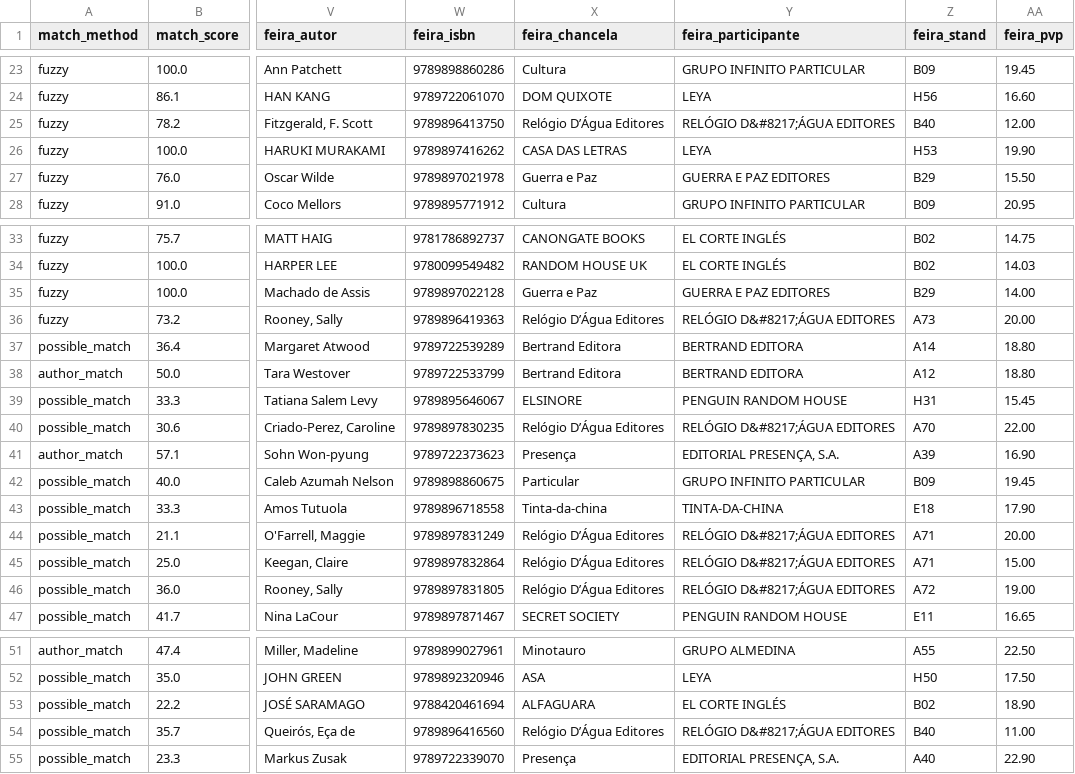
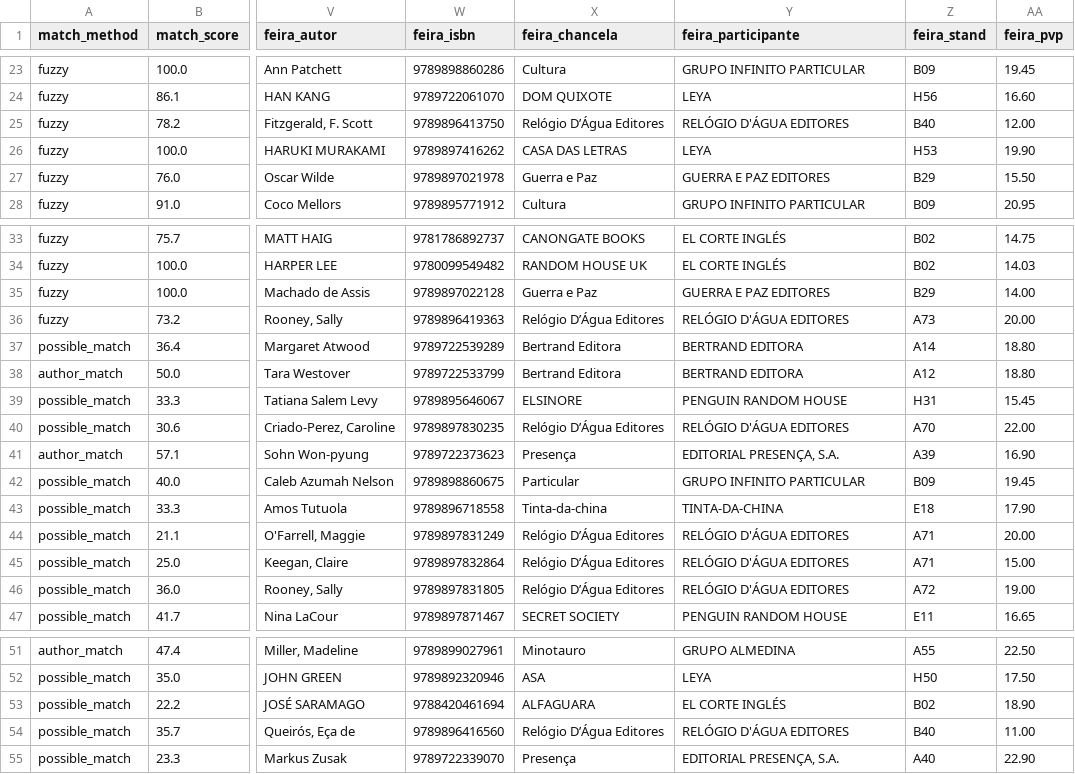
Before and after one commit to BeatrizFeliciano/feira-do-livro-2026, a CSV file: app/public/matched_books.csv, drawn as a sheet; only a part is shown, gaps mark what is left out; the diff names each change by its address in the sheet, - before the commit and + after, or states it on an @@ line.

```diff
--- a/app/public/matched_books.csv
+++ b/app/public/matched_books.csv
-Y25 (feira_participante): RELÓGIO D&#8217;ÁGUA EDITORES
+Y25 (feira_participante): RELÓGIO D'ÁGUA EDITORES
-Y36 (feira_participante): RELÓGIO D&#8217;ÁGUA EDITORES
+Y36 (feira_participante): RELÓGIO D'ÁGUA EDITORES
-Y40 (feira_participante): RELÓGIO D&#8217;ÁGUA EDITORES
+Y40 (feira_participante): RELÓGIO D'ÁGUA EDITORES
-Y44:Y46 (feira_participante): RELÓGIO D&#8217;ÁGUA EDITORES
+Y44:Y46 (feira_participante): RELÓGIO D'ÁGUA EDITORES
-Y54 (feira_participante): RELÓGIO D&#8217;ÁGUA EDITORES
+Y54 (feira_participante): RELÓGIO D'ÁGUA EDITORES
```
Also changed, not shown: 3 other files.
